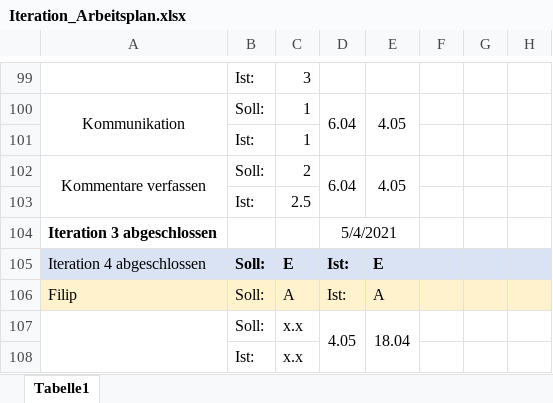
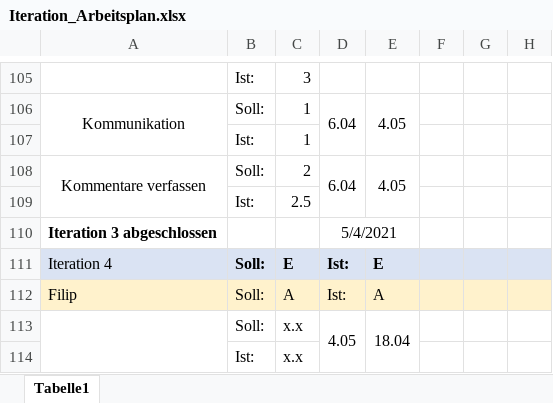
Before and after one commit to JanKoch99/PSE_DELIVERABLES, an Excel workbook: Arbeitsplan/Iteration_Arbeitsplan.xlsx, sheet Tabelle1, drawn as a sheet; only a part is shown, gaps mark what is left out; values as stored, in another font and other column widths than the file's, no borders; charts and pictures not drawn; addresses are those after the commit; the diff covers the shown part only; the diff names each change by its address in the sheet, - before the commit and + after, or states it on an @@ line.

Commit message:
Update Iteration_Arbeitsplan.xlsx

```diff
--- a/Arbeitsplan/Iteration_Arbeitsplan.xlsx (sheet Tabelle1)
+++ b/Arbeitsplan/Iteration_Arbeitsplan.xlsx (sheet Tabelle1)
-A111: Iteration 4 abgeschlossen
+A111: Iteration 4
```
Also changed, not shown: 9 added rows, 3 removed rows, 12 edited cells and cell formats elsewhere in this sheet, formulas that keep their value, charts or pictures.
